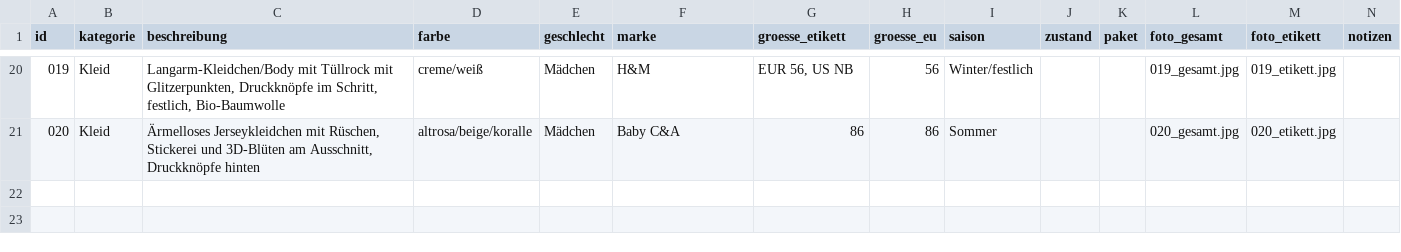
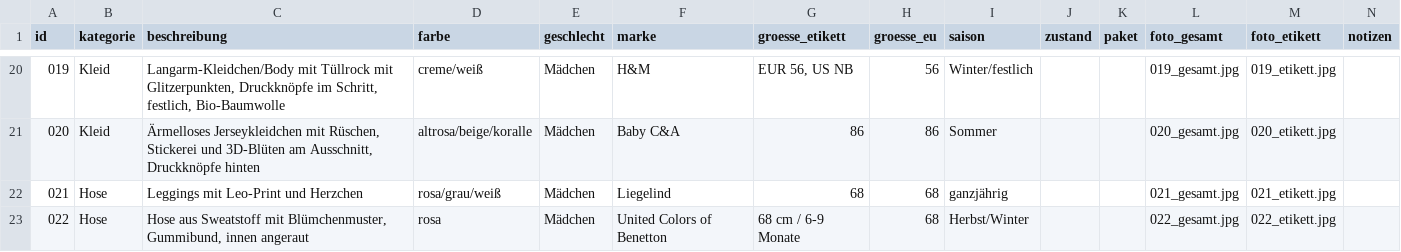
Before and after one commit to polinapi/pipipipip, a CSV file: babyklamotten/katalog.csv, drawn as a sheet; only a part is shown, gaps mark what is left out.

```diff
--- a/babyklamotten/katalog.csv
+++ b/babyklamotten/katalog.csv
@@ -21 +21,3 @@ id,kategorie,beschreibung,farbe,geschlecht,marke,groesse_etikett,groesse_eu,sais
 020,Kleid,"Ärmelloses Jerseykleidchen mit Rüschen, Stickerei und 3D-Blüten am Ausschnitt, Druckknöpfe hinten",altrosa/beige/koralle,Mädchen,Baby C&A,86,86,Sommer,,,020_gesamt.jpg,020_etikett.jpg,
+021,Hose,Leggings mit Leo-Print und Herzchen,rosa/grau/weiß,Mädchen,Liegelind,68,68,ganzjährig,,,021_gesamt.jpg,021_etikett.jpg,
+022,Hose,"Hose aus Sweatstoff mit Blümchenmuster, Gummibund, innen angeraut",rosa,Mädchen,United Colors of Benetton,68 cm / 6-9 Monate,68,Herbst/Winter,,,022_gesamt.jpg,022_etikett.jpg,
```
Also changed, not shown: 4 other files.
